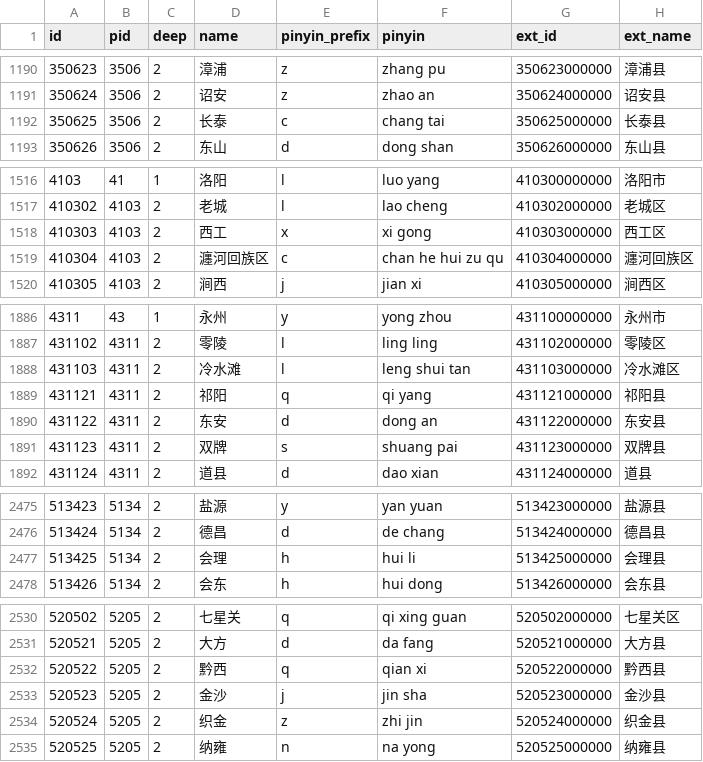
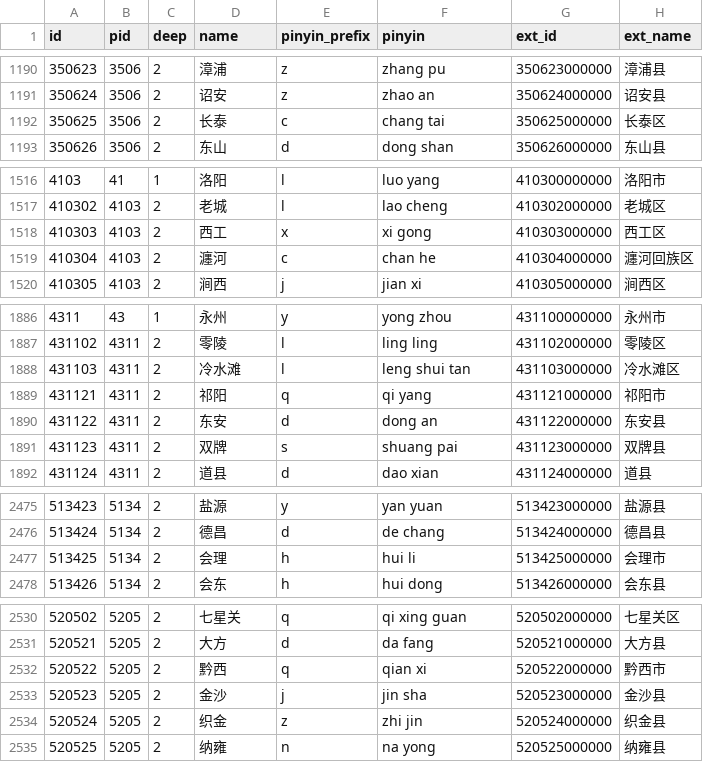
Before and after one commit to xamarinhub/AreaCity-JsSpider-StatsGov, a CSV file: src/采集到的数据/ok_data_level3.csv, drawn as a sheet; only a part is shown, gaps mark what is left out; the diff covers the shown part only.

```diff
--- a/src/采集到的数据/ok_data_level3.csv
+++ b/src/采集到的数据/ok_data_level3.csv
@@ -1191,3 +1191,3 @@
 350624,3506,2,"诏安","z","zhao an","350624000000","诏安县"
-350625,3506,2,"长泰","c","chang tai","350625000000","长泰县"
+350625,3506,2,"长泰","c","chang tai","350625000000","长泰区"
 350626,3506,2,"东山","d","dong shan","350626000000","东山县"
@@ -1518,3 +1518,3 @@
 410303,4103,2,"西工","x","xi gong","410303000000","西工区"
-410304,4103,2,"瀍河回族区","c","chan he hui zu qu","410304000000","瀍河回族区"
+410304,4103,2,"瀍河","c","chan he","410304000000","瀍河回族区"
 410305,4103,2,"涧西","j","jian xi","410305000000","涧西区"
@@ -1888,3 +1888,3 @@
 431103,4311,2,"冷水滩","l","leng shui tan","431103000000","冷水滩区"
-431121,4311,2,"祁阳","q","qi yang","431121000000","祁阳县"
+431121,4311,2,"祁阳","q","qi yang","431121000000","祁阳市"
 431122,4311,2,"东安","d","dong an","431122000000","东安县"
@@ -2476,3 +2476,3 @@
 513424,5134,2,"德昌","d","de chang","513424000000","德昌县"
-513425,5134,2,"会理","h","hui li","513425000000","会理县"
+513425,5134,2,"会理","h","hui li","513425000000","会理市"
 513426,5134,2,"会东","h","hui dong","513426000000","会东县"
@@ -2531,3 +2531,3 @@
 520521,5205,2,"大方","d","da fang","520521000000","大方县"
-520522,5205,2,"黔西","q","qian xi","520522000000","黔西县"
+520522,5205,2,"黔西","q","qian xi","520522000000","黔西市"
 520523,5205,2,"金沙","j","jin sha","520523000000","金沙县"
```
Also changed, not shown: 21 edited cells elsewhere in this file, 15 other files.
